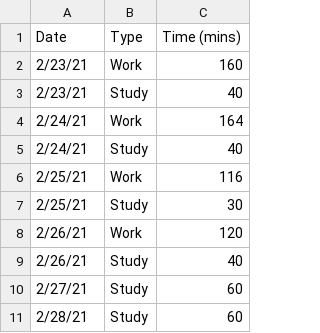
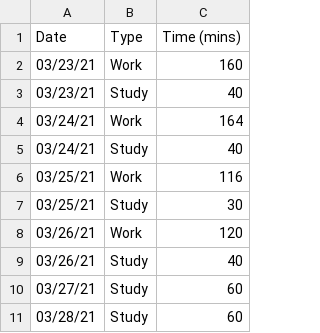
Before and after one commit to jacobjohn2016/hundred, a CSV file: _includes/pomodoro-plots/22th_Feb-28th_Feb_21.csv, drawn as a sheet.

```diff
--- a/_includes/pomodoro-plots/22th_Feb-28th_Feb_21.csv
+++ b/_includes/pomodoro-plots/22th_Feb-28th_Feb_21.csv
@@ -1,11 +1,11 @@
 Date,Type,Time (mins)
-2/23/21,Work,160
-2/23/21,Study,40
-2/24/21,Work,164
-2/24/21,Study,40
-2/25/21,Work,116
-2/25/21,Study,30
-2/26/21,Work,120
-2/26/21,Study,40
-2/27/21,Study,60
-2/28/21,Study,60
+03/23/21,Work,160
+03/23/21,Study,40
+03/24/21,Work,164
+03/24/21,Study,40
+03/25/21,Work,116
+03/25/21,Study,30
+03/26/21,Work,120
+03/26/21,Study,40
+03/27/21,Study,60
+03/28/21,Study,60
```
Also changed, not shown: 5 other files.
